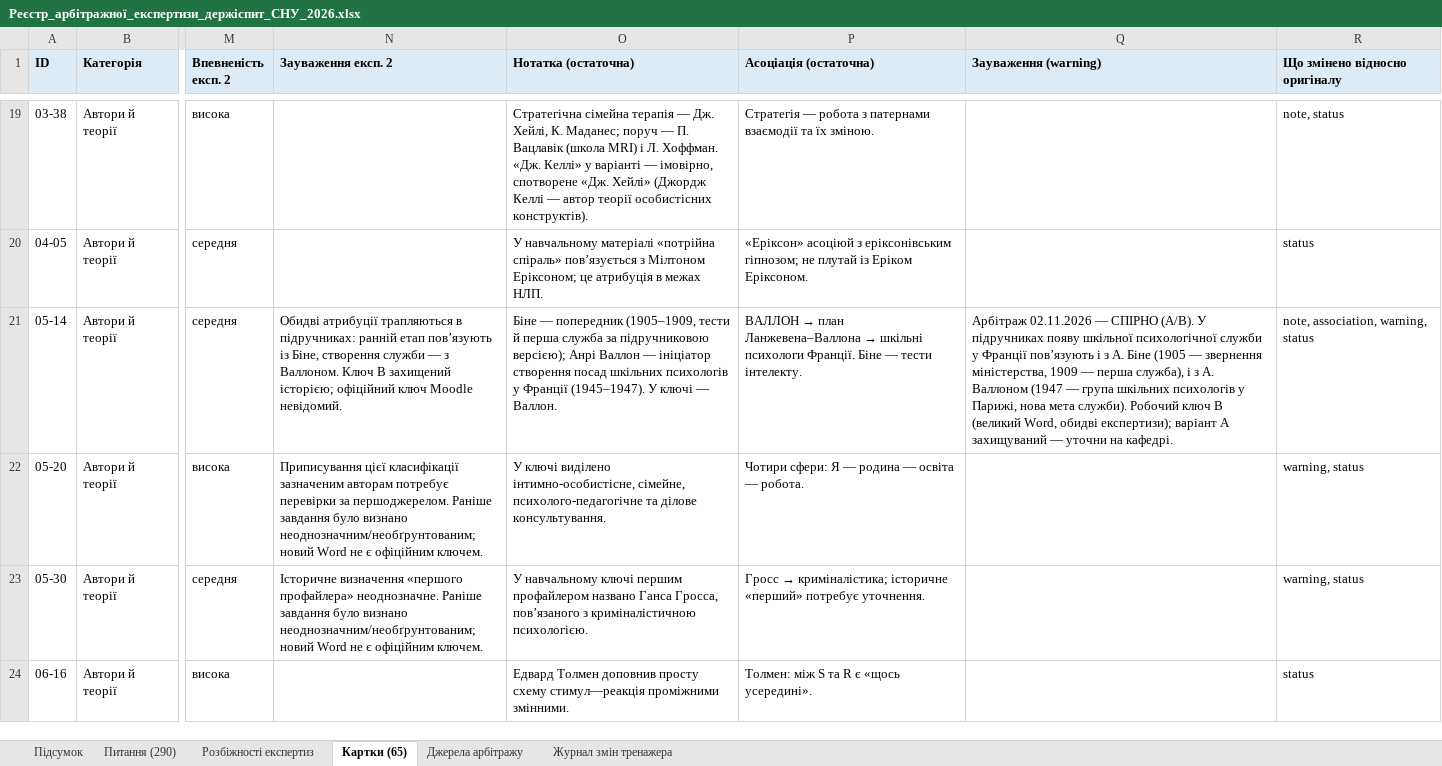
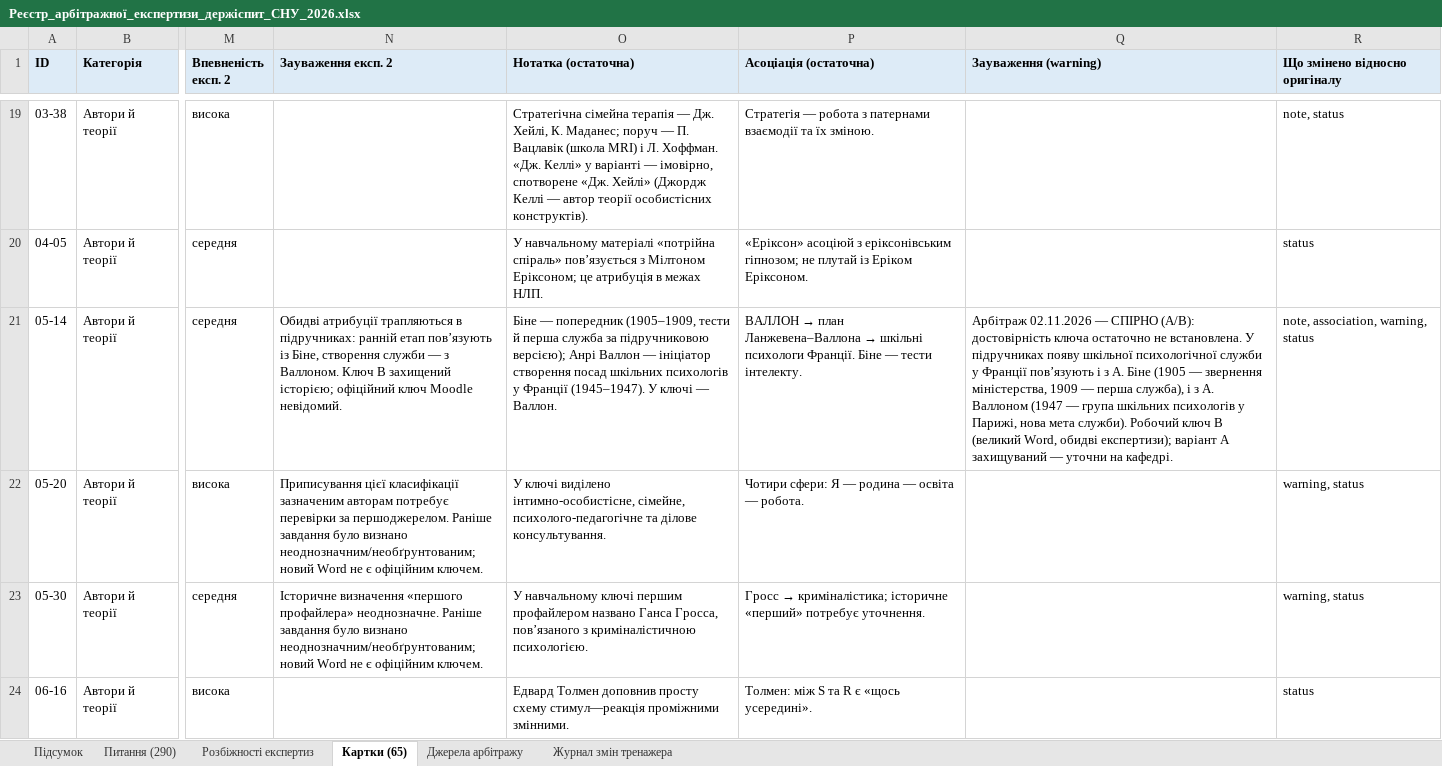
Before and after one commit to roman-cheblatov/landing, an Excel workbook: snu-exam-arbitration-2026-11-02/2_Реєстри/Реєстр_арбітражної_експертизи_держіспит_СНУ_2026.xlsx, sheet Картки (65), drawn as a sheet; only a part is shown, gaps mark what is left out; values as stored, in another font and other column widths than the file's, no borders; the diff names each change by its address in the sheet, - before the commit and + after, or states it on an @@ line.

```diff
--- a/snu-exam-arbitration-2026-11-02/2_Реєстри/Реєстр_арбітражної_експертизи_держіспит_СНУ_2026.xlsx (sheet Картки (65))
+++ b/snu-exam-arbitration-2026-11-02/2_Реєстри/Реєстр_арбітражної_експертизи_держіспит_СНУ_2026.xlsx (sheet Картки (65))
-Q21 (Зауваження (warning)): …— СПІРНО (А/В). У підручниках…
+Q21 (Зауваження (warning)): …— СПІРНО (А/В): достовірність ключа остаточно не встановлена. У підручниках…
```
Also changed, not shown: sheet Питання (290), sheet Журнал змін тренажера, sheet Підсумок, sheet Розбіжності експертиз, 24 other files.
